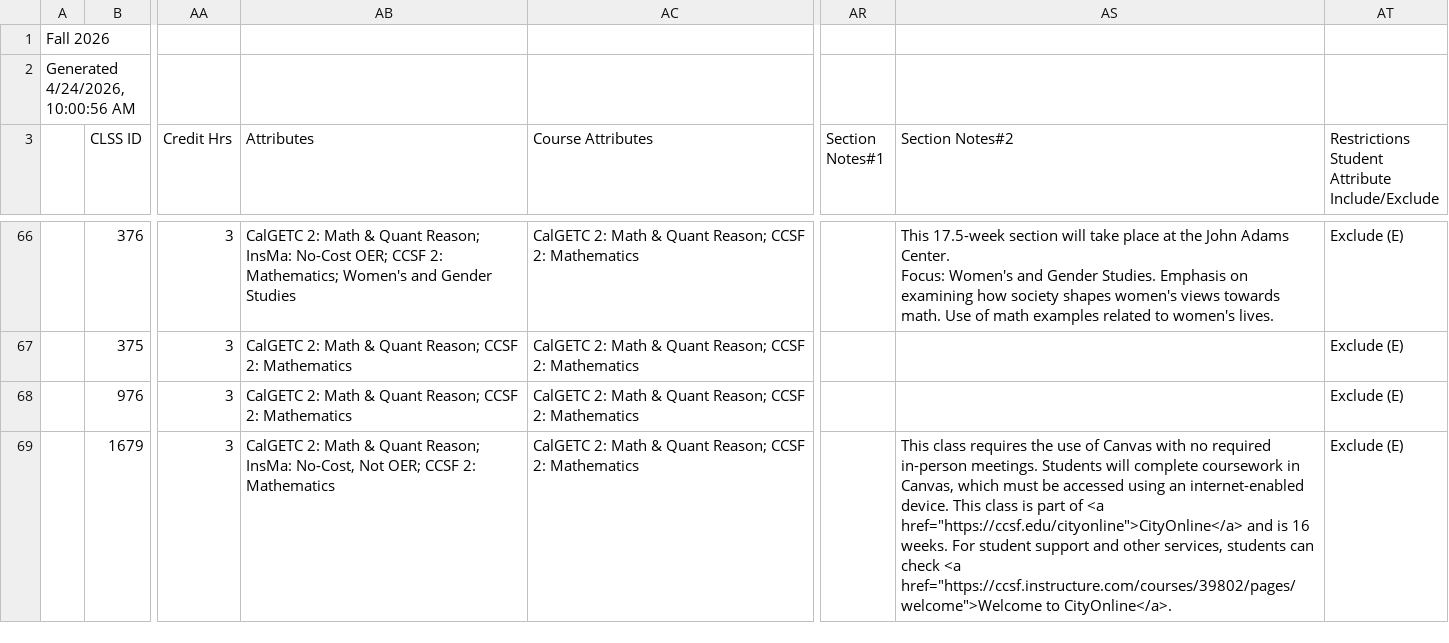
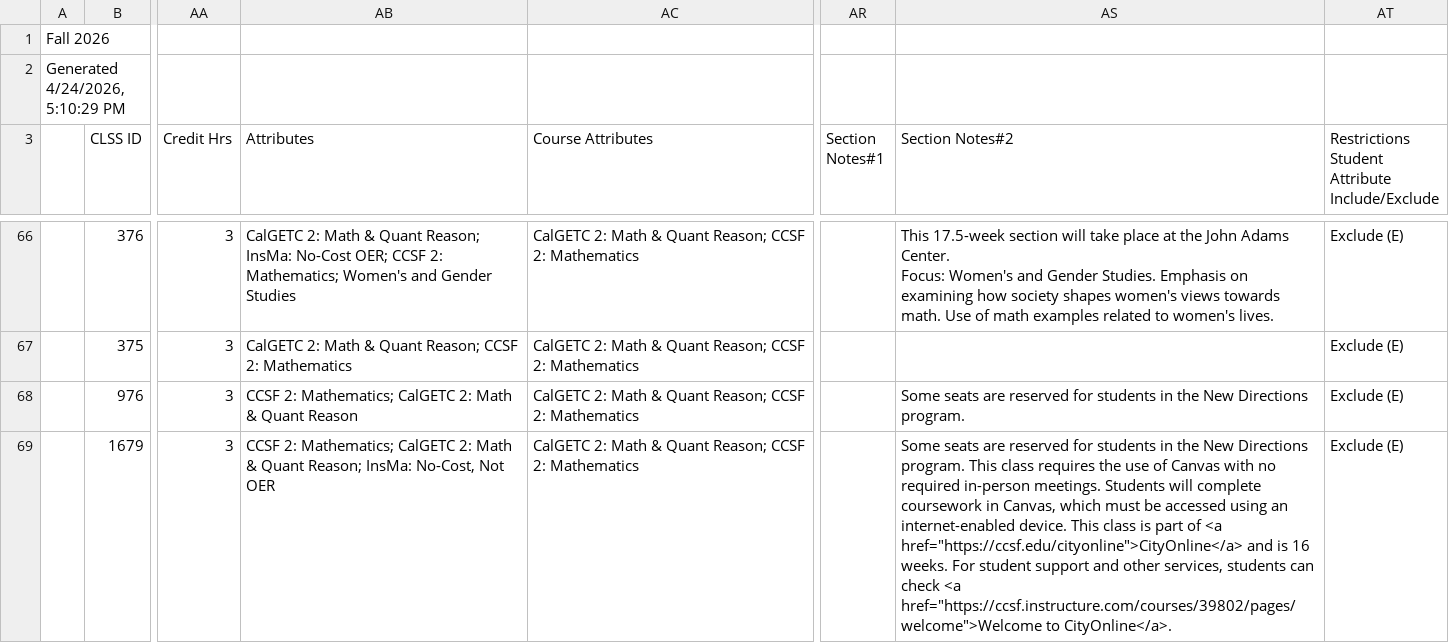
Before and after one commit to ccsf-math/schedule, a CSV file: fa26.csv, drawn as a sheet; only a part is shown, gaps mark what is left out; the diff covers the shown part only; the diff names each change by its address in the sheet, - before the commit and + after, or states it on an @@ line.

```diff
--- a/fa26.csv
+++ b/fa26.csv
-A2: Generated 4/24/2026, 10:00:56 AM
+A2: Generated 4/24/2026, 5:10:29 PM
-AB68 (Attributes): CalGETC 2: Math & Quant Reason; CCSF 2: Mathematics
+AB68 (Attributes): CCSF 2: Mathematics; CalGETC 2: Math & Quant Reason
-AS68 (Section Notes#2): (empty)
+AS68 (Section Notes#2): Some seats are reserved for students in the New Directions program.
-AB69 (Attributes): CalGETC 2: Math & Quant Reason; InsMa: No-Cost, Not OER; CCSF 2: Mathematics
+AB69 (Attributes): CCSF 2: Mathematics; CalGETC 2: Math & Quant Reason; InsMa: No-Cost, Not OER
-AS69 (Section Notes#2): This class…
+AS69 (Section Notes#2): Some seats are reserved for students in the New Directions program. This class…
```
Also changed, not shown: 4 edited cells elsewhere in this file, sp26.csv, su26.csv, 3 other files.
